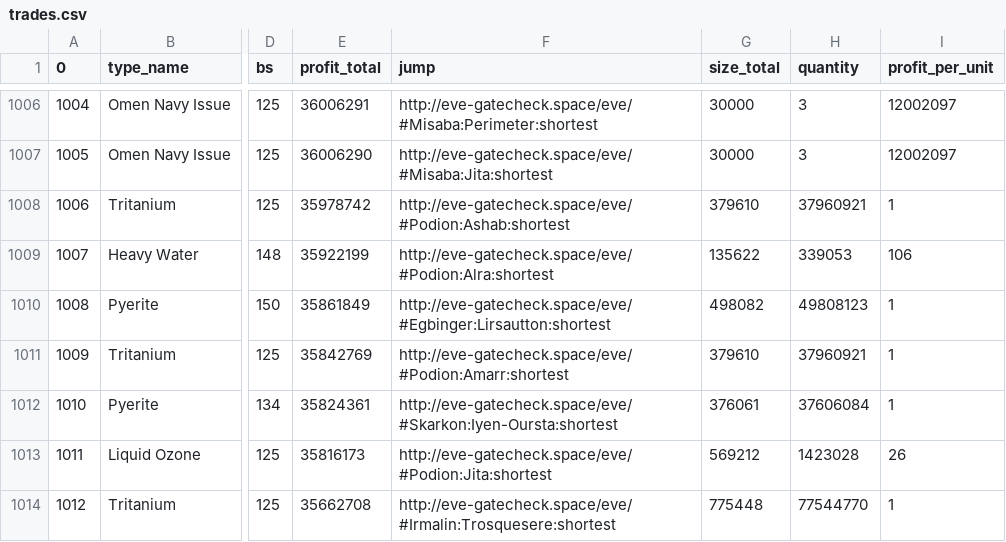
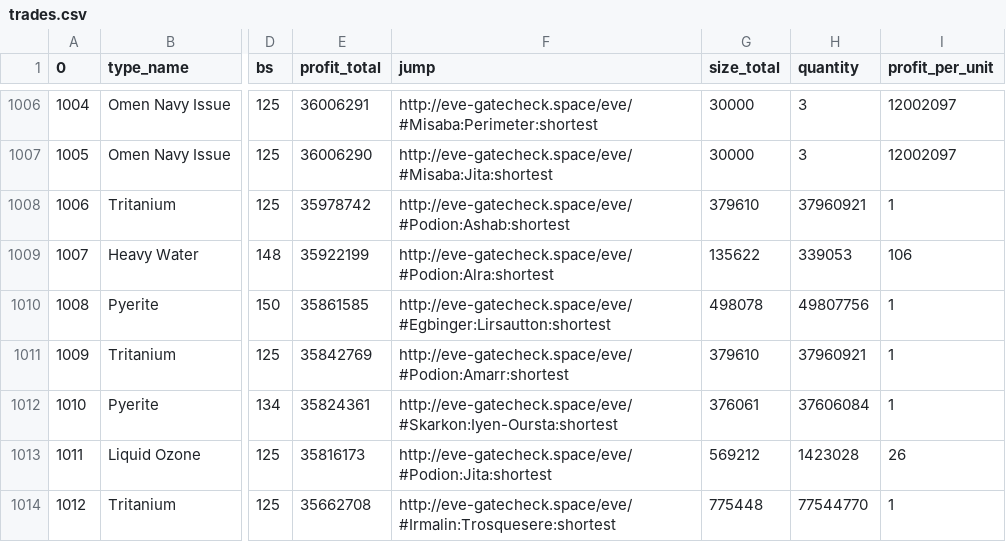
Before and after one commit to eziasolsk0/EVETrader, a CSV file: trades.csv, drawn as a sheet; only a part is shown, gaps mark what is left out; the diff names each change by its address in the sheet, - before the commit and + after, or states it on an @@ line.

Commit message:
..

```diff
--- a/trades.csv
+++ b/trades.csv
-E1010 (profit_total): 35861849
+E1010 (profit_total): 35861585
-G1010 (size_total): 498082
+G1010 (size_total): 498078
-H1010 (quantity): 49808123
+H1010 (quantity): 49807756
```
